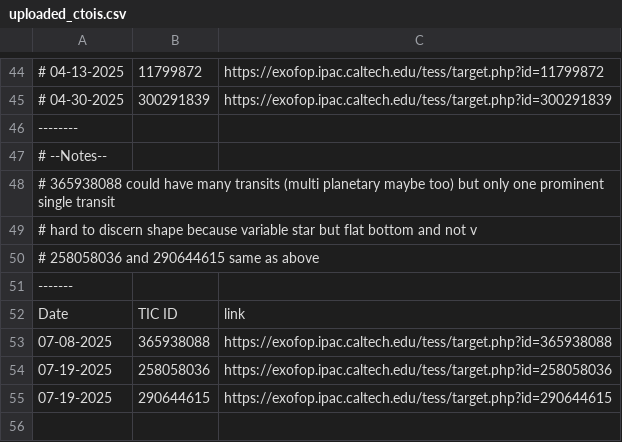
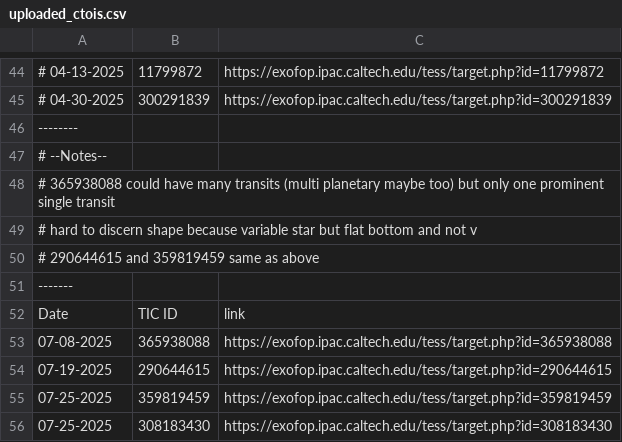
Before and after one commit to kzhu2099/Exoplanets, a CSV file: CTOI Creation/uploaded_ctois.csv, drawn as a sheet; only a part is shown, gaps mark what is left out.

```diff
--- a/CTOI Creation/uploaded_ctois.csv
+++ b/CTOI Creation/uploaded_ctois.csv
@@ -49,3 +49,3 @@
 # hard to discern shape because variable star but flat bottom and not v
-# 258058036 and 290644615 same as above
+# 290644615 and 359819459 same as above
 -------
@@ -53,3 +53,4 @@ Date,TIC ID,link
 07-08-2025,365938088,https://exofop.ipac.caltech.edu/tess/target.php?id=365938088
-07-19-2025,258058036,https://exofop.ipac.caltech.edu/tess/target.php?id=258058036
 07-19-2025,290644615,https://exofop.ipac.caltech.edu/tess/target.php?id=290644615
+07-25-2025,359819459,https://exofop.ipac.caltech.edu/tess/target.php?id=359819459
+07-25-2025,308183430,https://exofop.ipac.caltech.edu/tess/target.php?id=308183430
```
Also changed, not shown: CTOI Creation/Current IDs/completed_tic_ids.csv, CTOI Creation/Current IDs/tic_ids_60_69_long_period.csv, 4 other files.
